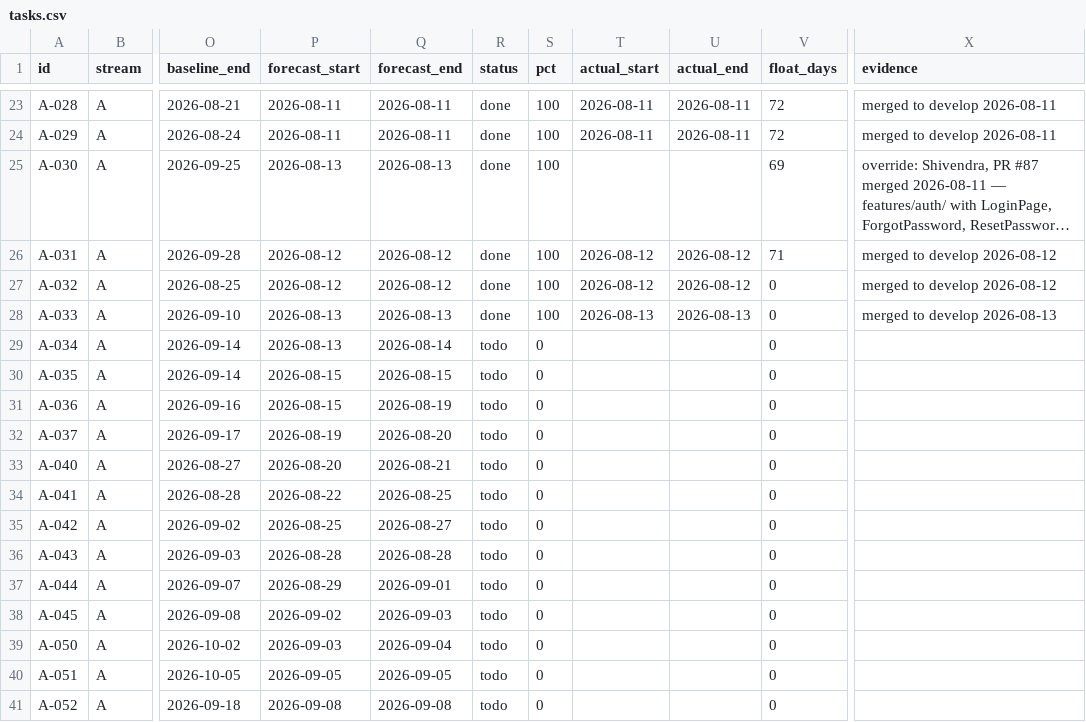
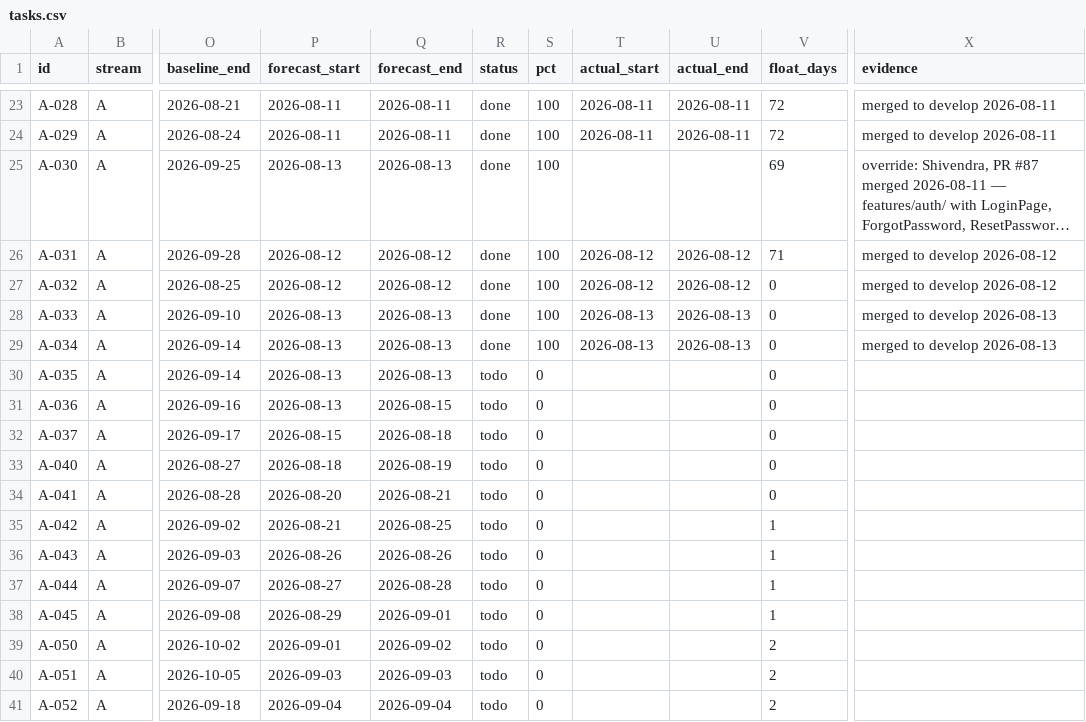
Before and after one commit to debashisedunext/EduTrack, a CSV file: docs/plan/tasks.csv, drawn as a sheet; only a part is shown, gaps mark what is left out; long unchanged cells end in …; the diff covers the shown part only; the diff names each change by its address in the sheet, - before the commit and + after, or states it on an @@ line.

Commit message:
chore(plan): schedule refresh after push
Regenerated by plan-tracker. Status derived from git.

```diff
--- a/docs/plan/tasks.csv
+++ b/docs/plan/tasks.csv
-Q29 (forecast_end): 2026-08-14
+Q29 (forecast_end): 2026-08-13
-R29 (status): todo
+R29 (status): done
-S29 (pct): 0
+S29 (pct): 100
-T29 (actual_start): (empty)
+T29 (actual_start): 2026-08-13
-U29 (actual_end): (empty)
+U29 (actual_end): 2026-08-13
-X29 (evidence): (empty)
+X29 (evidence): merged to develop 2026-08-13
-P30:P31 (forecast_start): 2026-08-15
+P30:P31 (forecast_start): 2026-08-13
-Q30 (forecast_end): 2026-08-15
+Q30 (forecast_end): 2026-08-13
-Q31 (forecast_end): 2026-08-19
+Q31 (forecast_end): 2026-08-15
-P32 (forecast_start): 2026-08-19
+P32 (forecast_start): 2026-08-15
-Q32 (forecast_end): 2026-08-20
+Q32 (forecast_end): 2026-08-18
-P33 (forecast_start): 2026-08-20
+P33 (forecast_start): 2026-08-18
-Q33 (forecast_end): 2026-08-21
+Q33 (forecast_end): 2026-08-19
-P34 (forecast_start): 2026-08-22
+P34 (forecast_start): 2026-08-20
-Q34 (forecast_end): 2026-08-25
+Q34 (forecast_end): 2026-08-21
-P35 (forecast_start): 2026-08-25
+P35 (forecast_start): 2026-08-21
-Q35 (forecast_end): 2026-08-27
+Q35 (forecast_end): 2026-08-25
-V35:V38 (float_days): 0
+V35:V38 (float_days): 1
-P36 (forecast_start): 2026-08-28
+P36 (forecast_start): 2026-08-26
-Q36 (forecast_end): 2026-08-28
+Q36 (forecast_end): 2026-08-26
-P37 (forecast_start): 2026-08-29
+P37 (forecast_start): 2026-08-27
-Q37 (forecast_end): 2026-09-01
+Q37 (forecast_end): 2026-08-28
-P38 (forecast_start): 2026-09-02
+P38 (forecast_start): 2026-08-29
-Q38 (forecast_end): 2026-09-03
+Q38 (forecast_end): 2026-09-01
-P39 (forecast_start): 2026-09-03
+P39 (forecast_start): 2026-09-01
-Q39 (forecast_end): 2026-09-04
+Q39 (forecast_end): 2026-09-02
-V39:V41 (float_days): 0
+V39:V41 (float_days): 2
-P40 (forecast_start): 2026-09-05
+P40 (forecast_start): 2026-09-03
-Q40 (forecast_end): 2026-09-05
+Q40 (forecast_end): 2026-09-03
-P41 (forecast_start): 2026-09-08
+P41 (forecast_start): 2026-09-04
-Q41 (forecast_end): 2026-09-08
+Q41 (forecast_end): 2026-09-04
```
Also changed, not shown: 66 edited cells elsewhere in this file, 3 other files.
